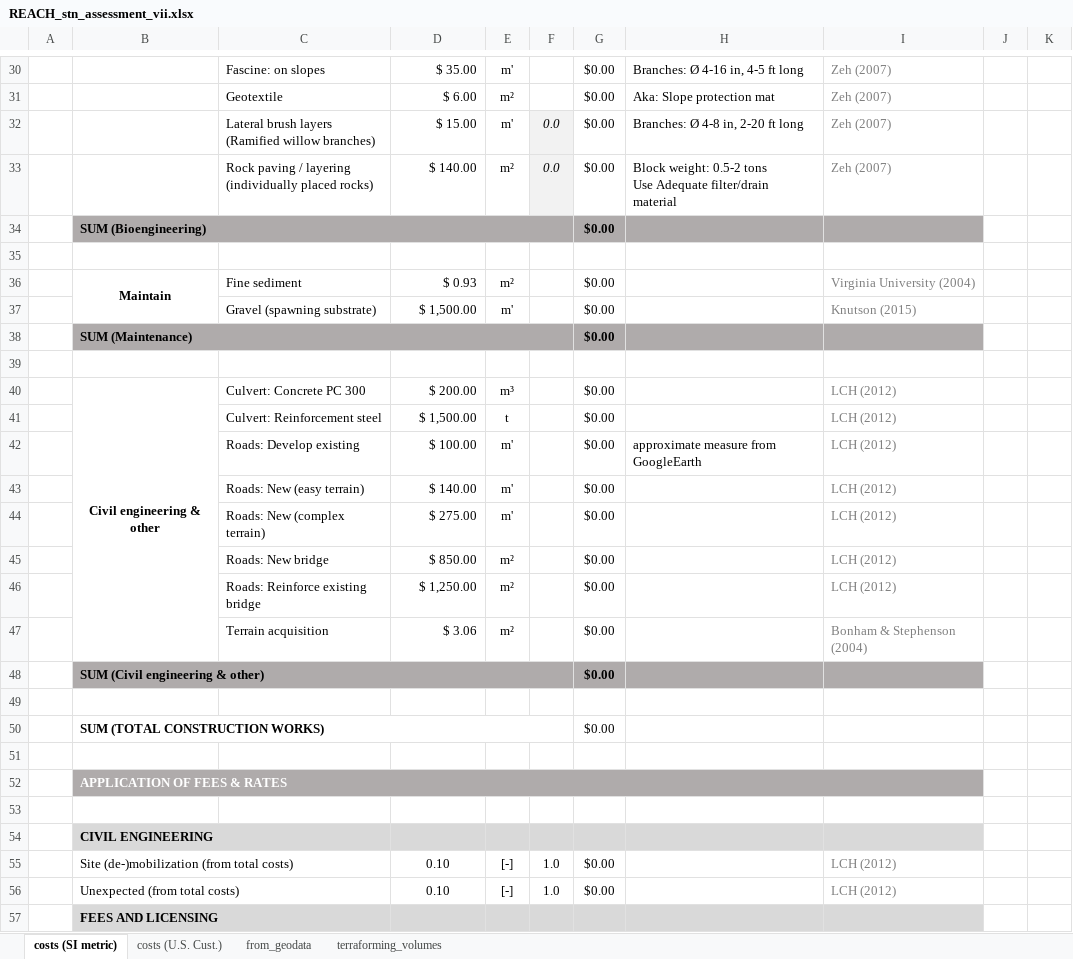
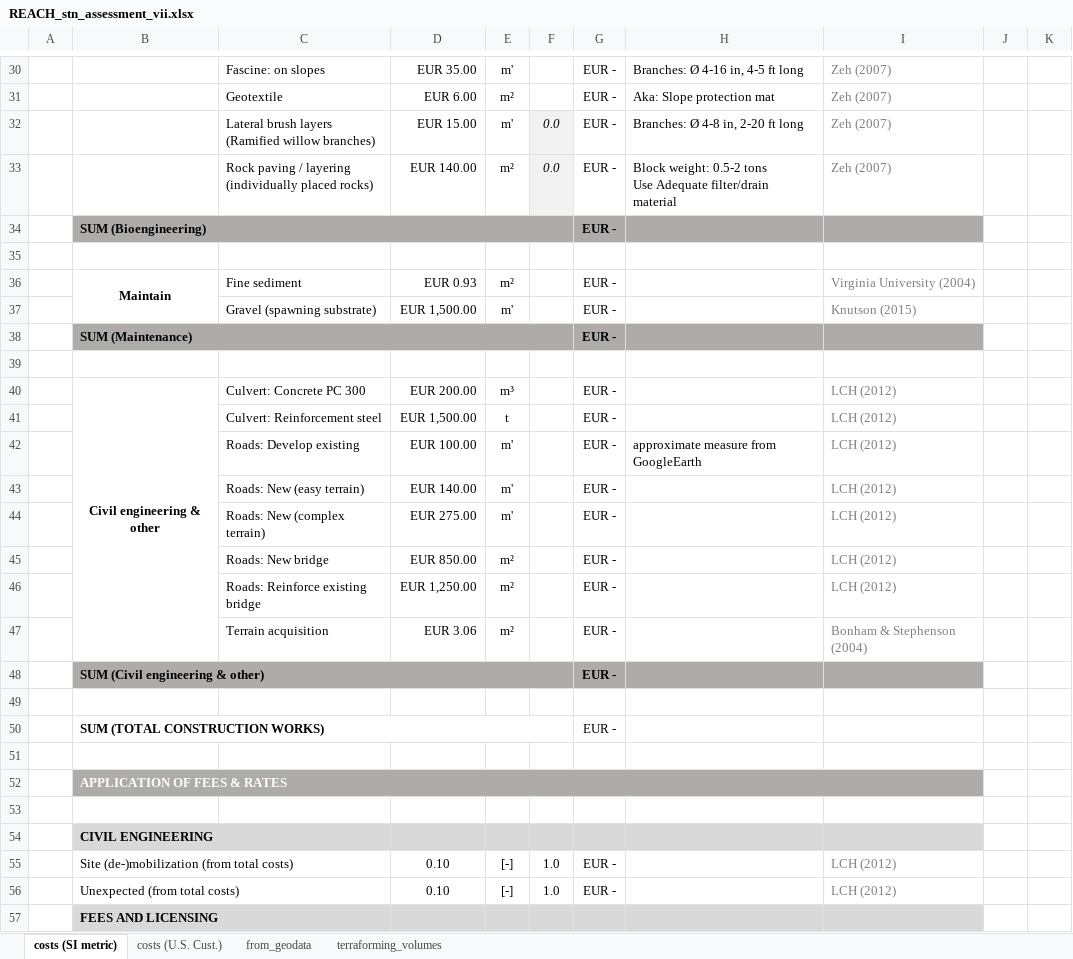
Before and after one commit to RiverArchitect/program, an Excel workbook: ProjectMaker/.templates/REACH_stn_vii_TEMPLATE/REACH_stn_assessment_vii.xlsx, sheet costs (SI metric), drawn as a sheet; only a part is shown, gaps mark what is left out; values as stored, in another font and other column widths than the file's, no borders; conditional formats not drawn; the diff covers the shown part only; the diff names each change by its address in the sheet, - before the commit and + after, or states it on an @@ line.

```diff
--- a/ProjectMaker/.templates/REACH_stn_vii_TEMPLATE/REACH_stn_assessment_vii.xlsx (sheet costs (SI metric))
+++ b/ProjectMaker/.templates/REACH_stn_vii_TEMPLATE/REACH_stn_assessment_vii.xlsx (sheet costs (SI metric))
-D30: $ 35.00
+D30: EUR 35.00
-G30:G34: $0.00
+G30:G34: EUR -
-D31: $ 6.00
+D31: EUR 6.00
-D32: $ 15.00
+D32: EUR 15.00
-D33: $ 140.00
+D33: EUR 140.00
-D36: $ 0.93
+D36: EUR 0.93
-G36:G38: $0.00
+G36:G38: EUR -
-D37: $ 1,500.00
+D37: EUR 1,500.00
-D40: $ 200.00
+D40: EUR 200.00
-G40:G48: $0.00
+G40:G48: EUR -
-D41: $ 1,500.00
+D41: EUR 1,500.00
-D42: $ 100.00
+D42: EUR 100.00
-D43: $ 140.00
+D43: EUR 140.00
-D44: $ 275.00
+D44: EUR 275.00
-D45: $ 850.00
+D45: EUR 850.00
-D46: $ 1,250.00
+D46: EUR 1,250.00
-D47: $ 3.06
+D47: EUR 3.06
-G50: $0.00
+G50: EUR -
-G55:G56: $0.00
+G55:G56: EUR -
```
Also changed, not shown: 43 edited cells elsewhere in this sheet, sheet costs (U.S. Cust.), 45 other files.
